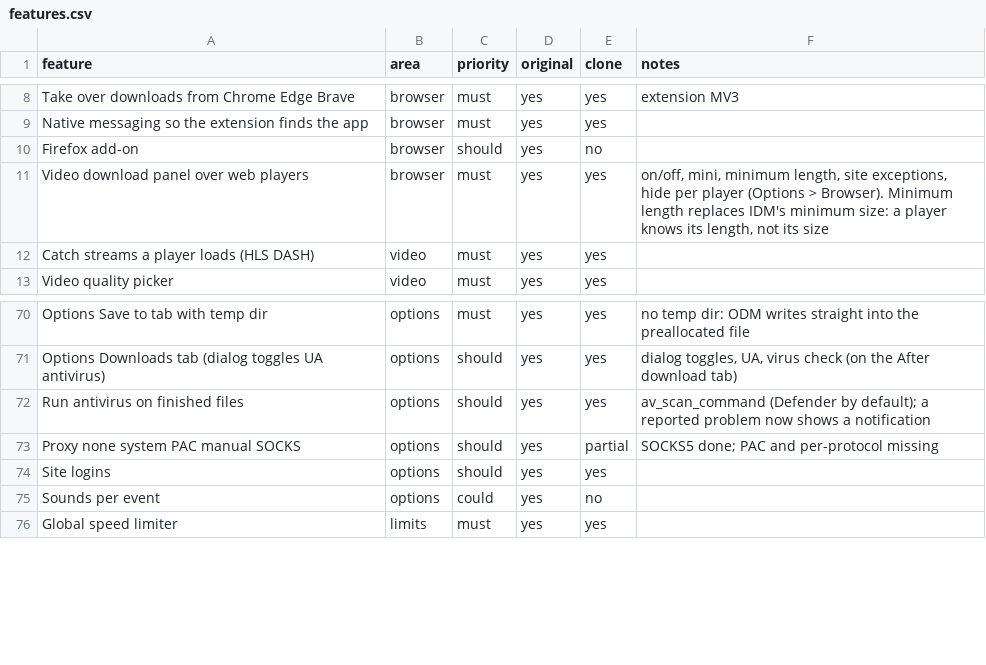
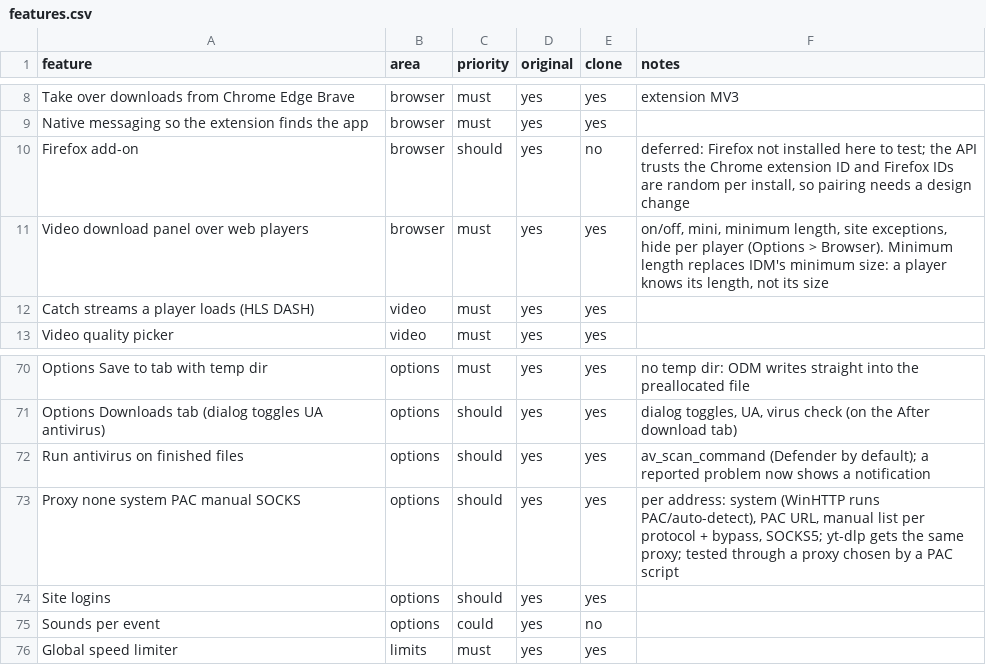
Before and after one commit to theharshchaudhary/SwiftHarryDM, a CSV file: replica/features.csv, drawn as a sheet; only a part is shown, gaps mark what is left out.

```diff
--- a/replica/features.csv
+++ b/replica/features.csv
@@ -9,3 +9,3 @@ Take over downloads from Chrome Edge Brave,browser,must,yes,yes,extension MV3
 Native messaging so the extension finds the app,browser,must,yes,yes,
-Firefox add-on,browser,should,yes,no,
+Firefox add-on,browser,should,yes,no,"deferred: Firefox not installed here to test; the API trusts the Chrome extension ID and Firefox IDs are random per install, so pairing needs a design change"
 Video download panel over web players,browser,must,yes,yes,"on/off, mini, minimum length, site exceptions, hide per player (Options > Browser). Minimum length replaces IDM's minimum size: a player knows its length, not its size"
@@ -72,3 +72,3 @@ Options Downloads tab (dialog toggles UA antivirus),options,should,yes,yes,"dial
 Run antivirus on finished files,options,should,yes,yes,av_scan_command (Defender by default); a reported problem now shows a notification
-Proxy none system PAC manual SOCKS,options,should,yes,partial,SOCKS5 done; PAC and per-protocol missing
+Proxy none system PAC manual SOCKS,options,should,yes,yes,"per address: system (WinHTTP runs PAC/auto-detect), PAC URL, manual list per protocol + bypass, SOCKS5; yt-dlp gets the same proxy; tested through a proxy chosen by a PAC script"
 Site logins,options,should,yes,yes,
```
Also changed, not shown: 5 other files.
